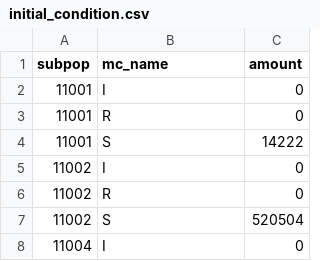
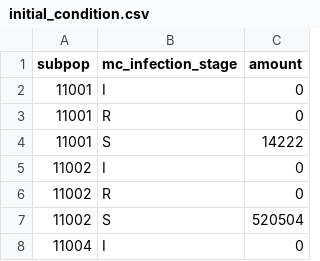
Before and after one commit to twallema/flepimop_influenza_BE, a CSV file: use_flepiMoP/wo_age_groups/model_input/initial_condition.csv, drawn as a sheet; only a part is shown.

Commit message:
changes to the without age groups example

```diff
--- a/use_flepiMoP/wo_age_groups/model_input/initial_condition.csv
+++ b/use_flepiMoP/wo_age_groups/model_input/initial_condition.csv
@@ -1,2 +1,2 @@
-subpop,mc_name,amount
+subpop,mc_infection_stage,amount
 11001,I,0
```
Also changed, not shown: 3 other files.
